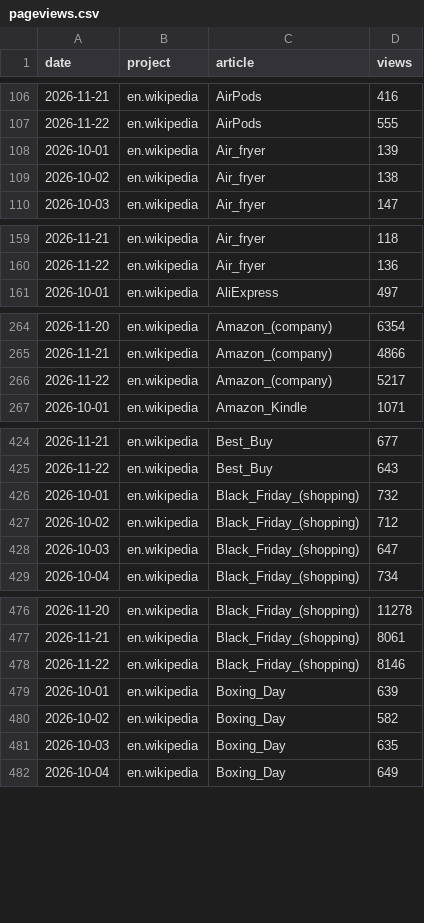
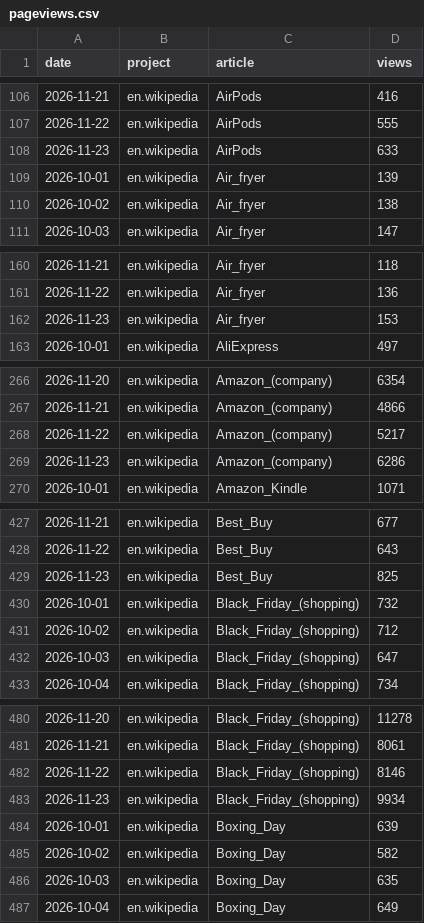
Before and after one commit to muaz-32/black-friday-price-audit, a CSV file: trends/pageviews.csv, drawn as a sheet; only a part is shown, gaps mark what is left out; the diff covers the shown part only.

```diff
--- a/trends/pageviews.csv
+++ b/trends/pageviews.csv
@@ -107,2 +107,3 @@ date,project,article,views
 2026-11-22,en.wikipedia,AirPods,555
+2026-11-23,en.wikipedia,AirPods,633
 2026-10-01,en.wikipedia,Air_fryer,139
@@ -160,2 +161,3 @@ date,project,article,views
 2026-11-22,en.wikipedia,Air_fryer,136
+2026-11-23,en.wikipedia,Air_fryer,153
 2026-10-01,en.wikipedia,AliExpress,497
@@ -266,2 +268,3 @@ date,project,article,views
 2026-11-22,en.wikipedia,Amazon_(company),5217
+2026-11-23,en.wikipedia,Amazon_(company),6286
 2026-10-01,en.wikipedia,Amazon_Kindle,1071
@@ -425,2 +428,3 @@ date,project,article,views
 2026-11-22,en.wikipedia,Best_Buy,643
+2026-11-23,en.wikipedia,Best_Buy,825
 2026-10-01,en.wikipedia,Black_Friday_(shopping),732
@@ -478,2 +482,3 @@ date,project,article,views
 2026-11-22,en.wikipedia,Black_Friday_(shopping),8146
+2026-11-23,en.wikipedia,Black_Friday_(shopping),9934
 2026-10-01,en.wikipedia,Boxing_Day,639
```
Also changed, not shown: 13 added rows elsewhere in this file, 1 other file.
